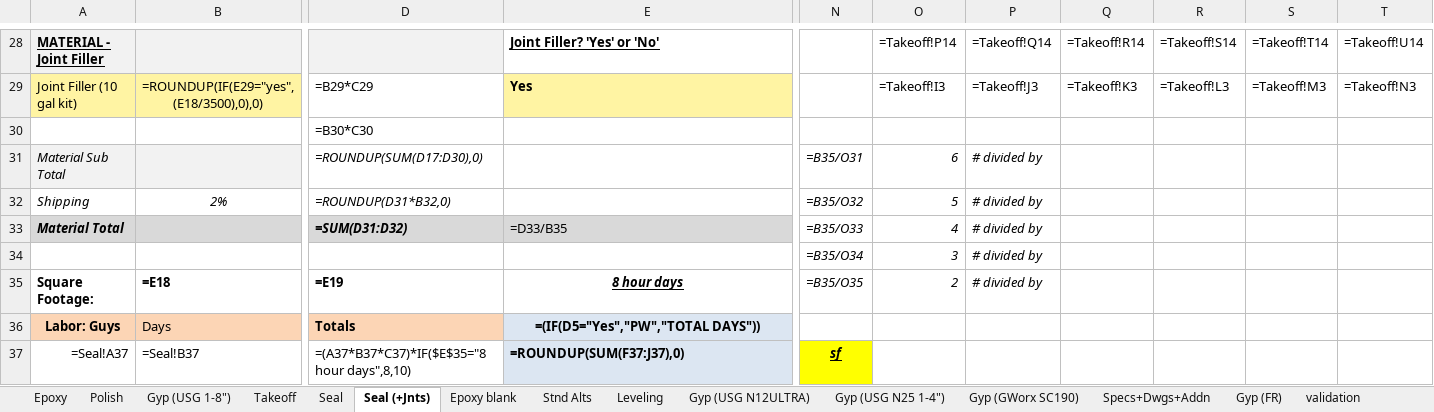
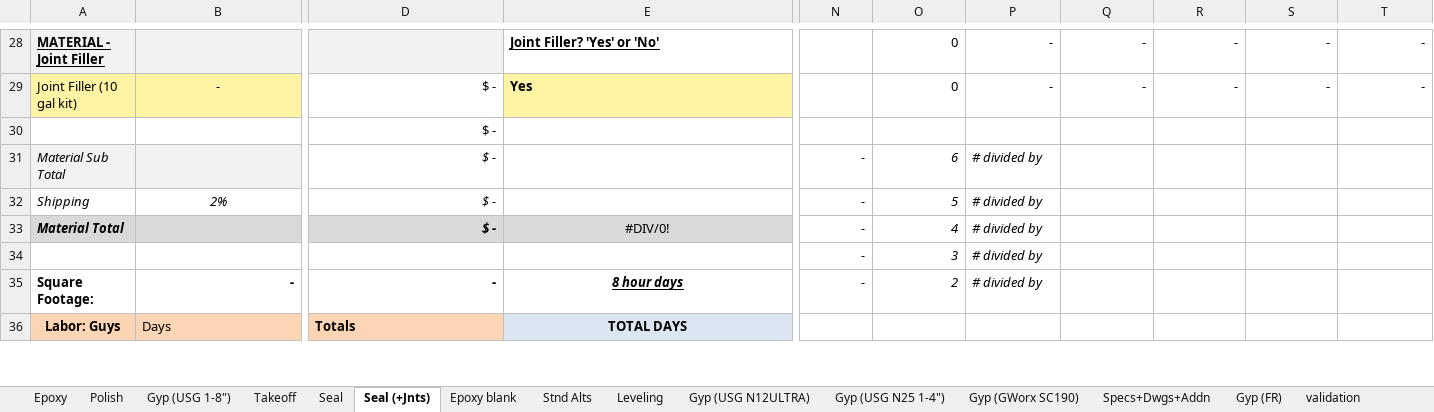
Before and after one commit to HDLC01/Treadwell-Proposal-Tool, an Excel workbook: backend/templates/estimate_sheet_5.7.xlsx, sheet Seal (+Jnts), drawn as a sheet; only a part is shown, gaps mark what is left out; values as stored, in another font and other column widths than the file's, no borders; formulas without a stored value are shown as written; conditional formats not drawn; removed rows and columns are numbered as before the commit, all else as after; rows hold the shown columns only; the diff covers the shown part only; the diff names each change by its address in the sheet, - before the commit and + after, or states it on an @@ line.

```diff
--- a/backend/templates/estimate_sheet_5.7.xlsx (sheet Seal (+Jnts))
+++ b/backend/templates/estimate_sheet_5.7.xlsx (sheet Seal (+Jnts))
-O28: =Takeoff!P14
+O28: 0
-P28: =Takeoff!Q14
+P28: -
-Q28: =Takeoff!R14
+Q28: -
-R28: =Takeoff!S14
+R28: -
-S28: =Takeoff!T14
+S28: -
-T28: =Takeoff!U14
+T28: -
-B29: =ROUNDUP(IF(E29="yes",(E18/3500),0),0)
+B29: -
-D29: =B29*C29
+D29: $ -
-O29: =Takeoff!I3
+O29: 0
-P29: =Takeoff!J3
+P29: -
-Q29: =Takeoff!K3
+Q29: -
-R29: =Takeoff!L3
+R29: -
-S29: =Takeoff!M3
+S29: -
-T29: =Takeoff!N3
+T29: -
-D30: =B30*C30
+D30: $ -
-D31: =ROUNDUP(SUM(D17:D30),0)
+D31: $ -
-N31: =B35/O31
+N31: -
-D32: =ROUNDUP(D31*B32,0)
+D32: $ -
-N32: =B35/O32
+N32: -
-D33: =SUM(D31:D32)
+D33: $ -
-E33: =D33/B35
+E33: #DIV/0!
-E33 alignment: left
+E33 alignment: center
-N33: =B35/O33
+N33: -
-N34: =B35/O34
+N34: -
-B35: =E18
+B35: -
-D35: =E19
+D35: -
-N35: =B35/O35
+N35: -
-E36: =(IF(D5="Yes","PW","TOTAL DAYS"))
+E36: TOTAL DAYS
-row 37: =Seal!A37 | =Seal!B37 | =(A37*B37*C37)*IF($E$35="8 hour days",8,10) | =ROUNDUP(SUM(F37:J37),0) | sf
```
Also changed, not shown: 25 added rows, 24 removed rows, 105 edited cells and cell formats elsewhere in this sheet, sheet Stnd Alts, sheet Epoxy, sheet Epoxy blank, sheet Gyp (USG 1-8"), sheet Leveling, sheet Gyp (USG N12ULTRA), 9 more sheets.
